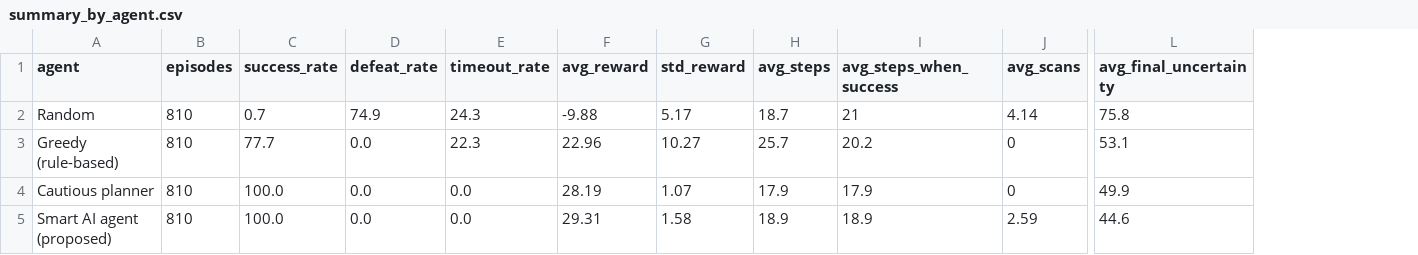
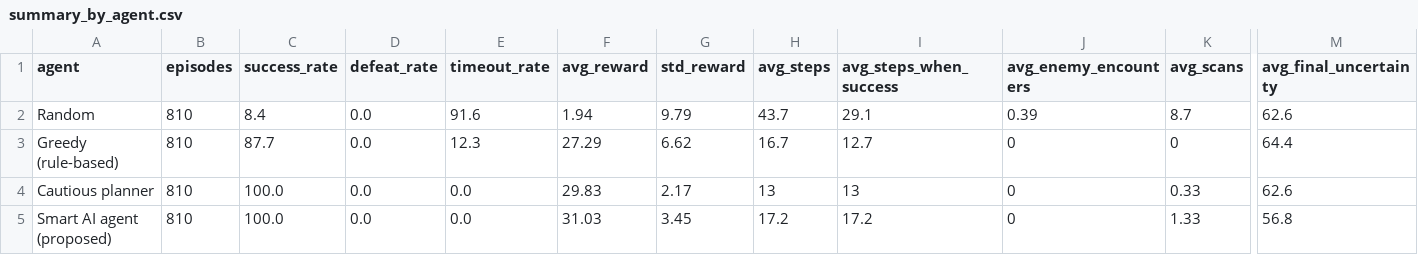
Before and after one commit to KUSHI-BHYRATAE/Chakravyuha_Member2_FINAL_v2, a CSV file: evaluation/results/summary_by_agent.csv, drawn as a sheet; only a part is shown, gaps mark what is left out; addresses are those after the commit; the diff names each change by its address in the sheet, - before the commit and + after, or states it on an @@ line.

```diff
--- a/evaluation/results/summary_by_agent.csv
+++ b/evaluation/results/summary_by_agent.csv
+column J (avg_enemy_encounters), rows 2-5: 0.39 | 0 | 0 | 0
-C2 (success_rate): 0.7
+C2 (success_rate): 8.4
-D2 (defeat_rate): 74.9
+D2 (defeat_rate): 0.0
-E2 (timeout_rate): 24.3
+E2 (timeout_rate): 91.6
-F2 (avg_reward): -9.88
+F2 (avg_reward): 1.94
-G2 (std_reward): 5.17
+G2 (std_reward): 9.79
-H2 (avg_steps): 18.7
+H2 (avg_steps): 43.7
-I2 (avg_steps_when_success): 21
+I2 (avg_steps_when_success): 29.1
-K2 (avg_scans): 4.14
+K2 (avg_scans): 8.7
-M2 (avg_final_uncertainty): 75.8
+M2 (avg_final_uncertainty): 62.6
-C3 (success_rate): 77.7
+C3 (success_rate): 87.7
-E3 (timeout_rate): 22.3
+E3 (timeout_rate): 12.3
-F3 (avg_reward): 22.96
+F3 (avg_reward): 27.29
-G3 (std_reward): 10.27
+G3 (std_reward): 6.62
-H3 (avg_steps): 25.7
+H3 (avg_steps): 16.7
-I3 (avg_steps_when_success): 20.2
+I3 (avg_steps_when_success): 12.7
-M3 (avg_final_uncertainty): 53.1
+M3 (avg_final_uncertainty): 64.4
-F4 (avg_reward): 28.19
+F4 (avg_reward): 29.83
-G4 (std_reward): 1.07
+G4 (std_reward): 2.17
-H4 (avg_steps): 17.9
+H4 (avg_steps): 13
-I4 (avg_steps_when_success): 17.9
+I4 (avg_steps_when_success): 13
-K4 (avg_scans): 0
+K4 (avg_scans): 0.33
-M4 (avg_final_uncertainty): 49.9
+M4 (avg_final_uncertainty): 62.6
-F5 (avg_reward): 29.31
+F5 (avg_reward): 31.03
-G5 (std_reward): 1.58
+G5 (std_reward): 3.45
-H5 (avg_steps): 18.9
+H5 (avg_steps): 17.2
-I5 (avg_steps_when_success): 18.9
+I5 (avg_steps_when_success): 17.2
-K5 (avg_scans): 2.59
+K5 (avg_scans): 1.33
-M5 (avg_final_uncertainty): 44.6
+M5 (avg_final_uncertainty): 56.8
```
Also changed, not shown: evaluation/results/summary_by_setting.csv, 10 other files.
